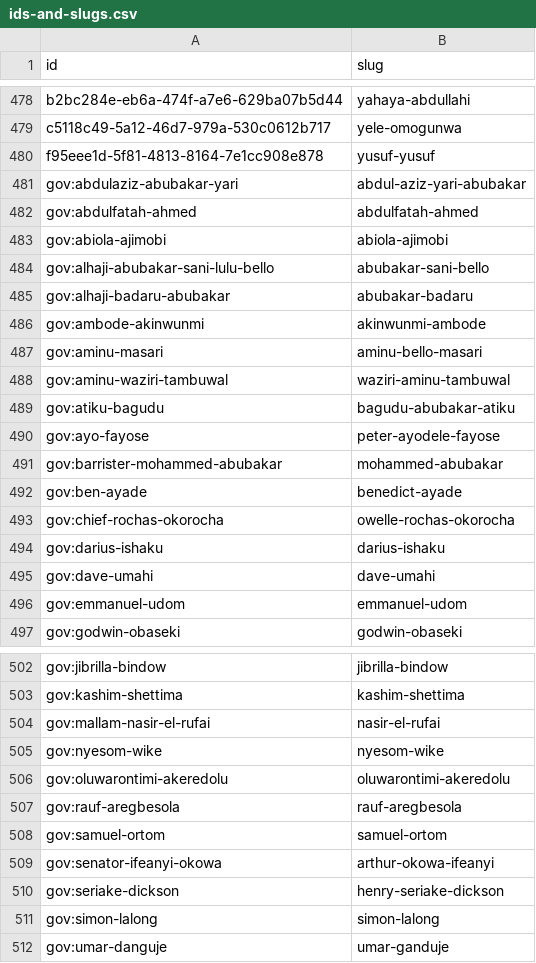
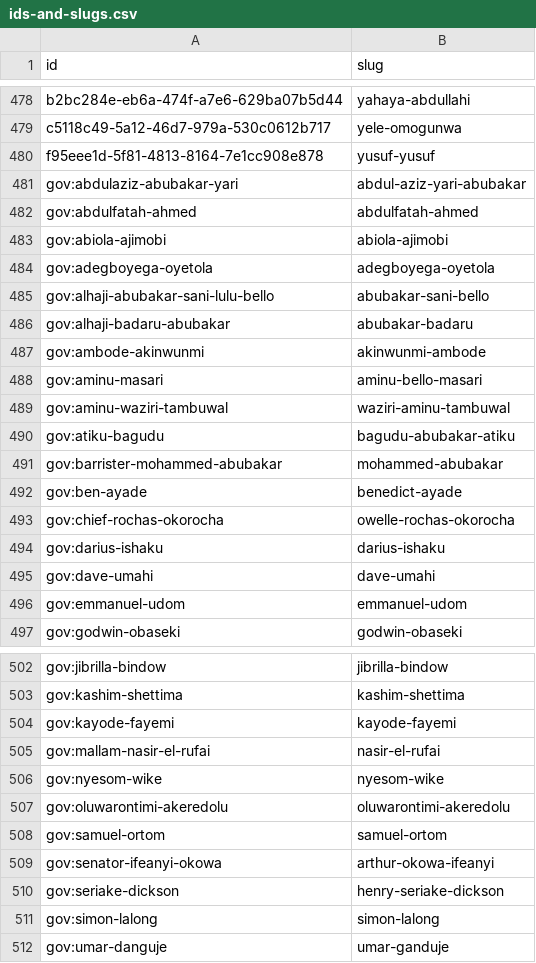
Before and after one commit to theyworkforyou/shineyoureye-static, a CSV file: ids-and-slugs.csv, drawn as a sheet; only a part is shown, gaps mark what is left out; removed rows and columns are numbered as before the commit, all else as after; the diff names each change by its address in the sheet, - before the commit and + after, or states it on an @@ line.

Commit message:
Automated commit of generated static site data
The shineyoureye-sinatra version was: bbe44063b47f6f962c5b64bf3ff5c5ca588aedca
The shineyoureye-prose version was: 9b61eb5b653aa34e3d36fffaee7399ca790ad88f

```diff
--- a/ids-and-slugs.csv
+++ b/ids-and-slugs.csv
+row 484: gov:adegboyega-oyetola | adegboyega-oyetola
-row 490: gov:ayo-fayose | peter-ayodele-fayose
+row 504: gov:kayode-fayemi | kayode-fayemi
-row 507: gov:rauf-aregbesola | rauf-aregbesola
```
Also changed, not shown: 21 other files.
